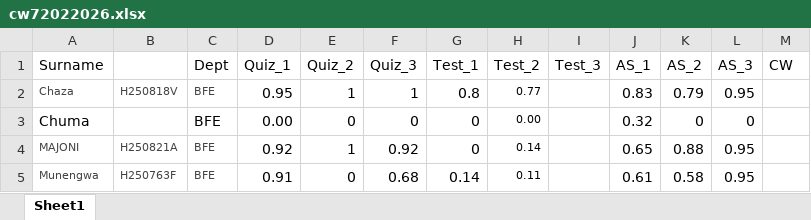
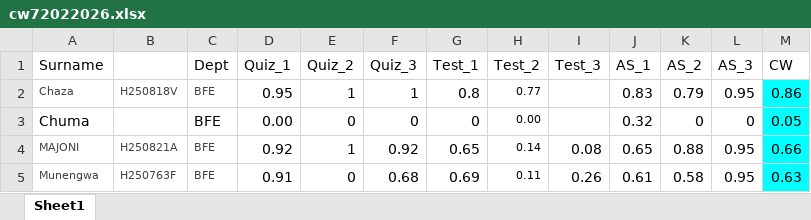
Before and after one commit to tnmutusva/course, an Excel workbook: cw72022026.xlsx, sheet Sheet1, drawn as a sheet; values as stored, in another font and other column widths than the file's, no borders; table styles not drawn; the diff names each change by its address in the sheet, - before the commit and + after, or states it on an @@ line.

Commit message:
Update cw72022026.xlsx

```diff
--- a/cw72022026.xlsx (sheet Sheet1)
+++ b/cw72022026.xlsx (sheet Sheet1)
-M2 (CW): (empty)
+M2 (CW): 0.86
-M2:M5 fill: none
+M2:M5 fill: #00FFFF
-M3 (CW): (empty)
+M3 (CW): 0.05
-G4 (Test_1): 0
+G4 (Test_1): 0.65
-I4 (Test_3): (empty)
+I4 (Test_3): 0.08
-M4 (CW): (empty)
+M4 (CW): 0.66
-G5 (Test_1): 0.14
+G5 (Test_1): 0.69
-I5 (Test_3): (empty)
+I5 (Test_3): 0.26
-M5 (CW): (empty)
+M5 (CW): 0.63
```
